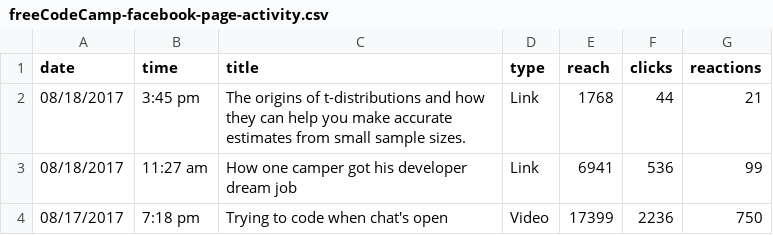
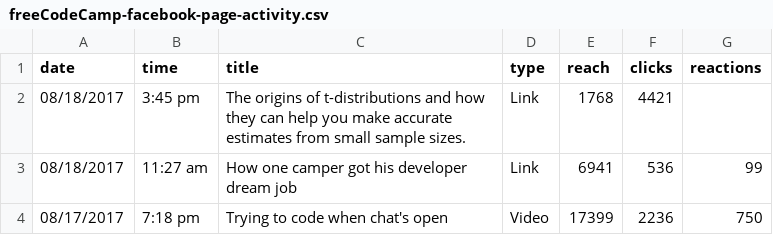
Before and after one commit to adrijanandy05/Facebook_Page_Activity_Analysis, a CSV file: freeCodeCamp-facebook-page-activity.csv, drawn as a sheet; only a part is shown.

Commit message:
Dataset in csv format

```diff
--- a/freeCodeCamp-facebook-page-activity.csv
+++ b/freeCodeCamp-facebook-page-activity.csv
@@ -1,3 +1,3 @@
 date,time,title,type,reach,clicks,reactions
-08/18/2017,3:45 pm,The origins of t-distributions and how they can help you make accurate estimates from small sample sizes.,Link,1768,44,21
+08/18/2017,3:45 pm,The origins of t-distributions and how they can help you make accurate estimates from small sample sizes.,Link,1768,4421
 08/18/2017,11:27 am,How one camper got his developer dream job,Link,6941,536,99
```
